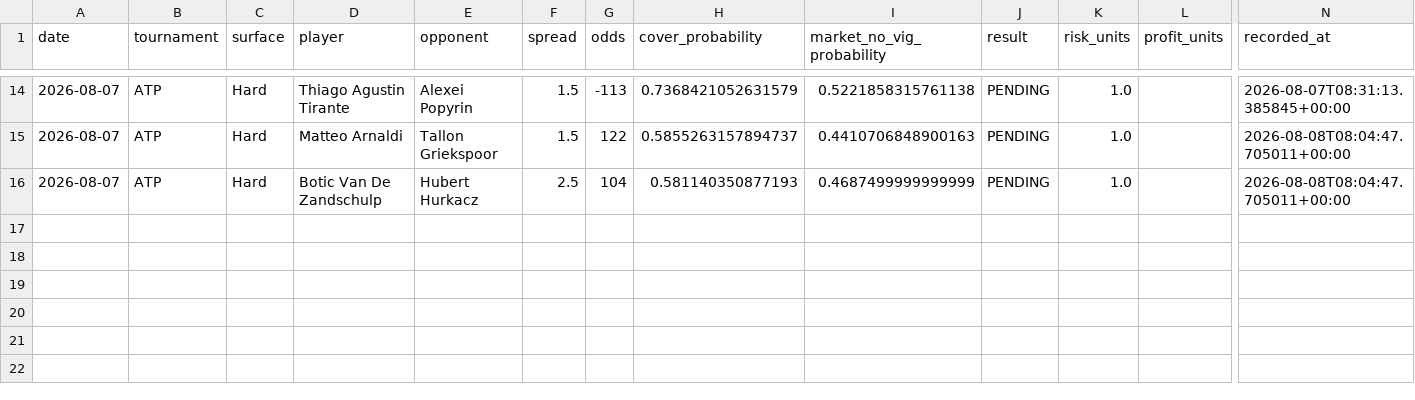
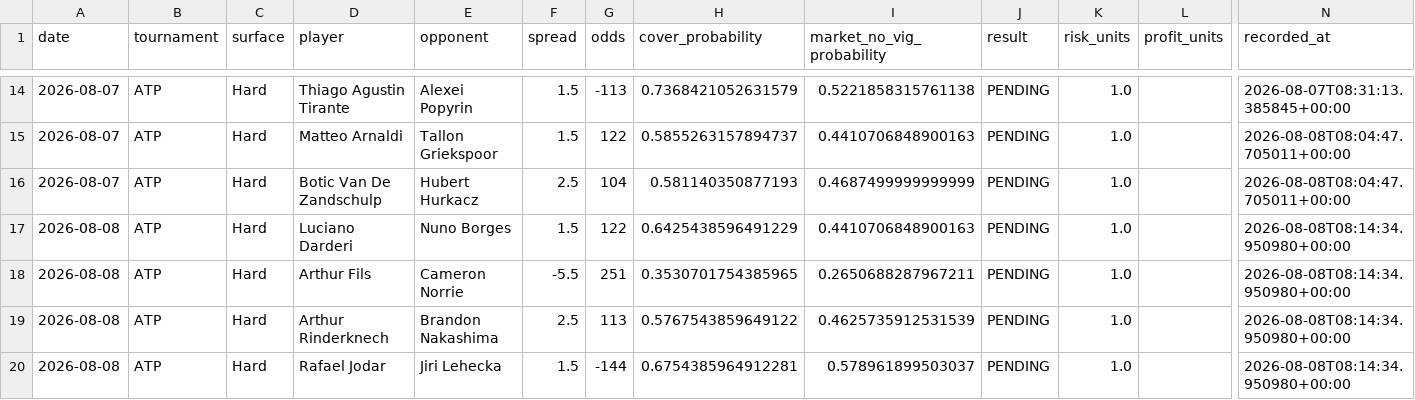
Before and after one commit to dchang0611/tennis-spread-model, a CSV file: tennis_model_output/spread_results_history.csv, drawn as a sheet; only a part is shown, gaps mark what is left out; rows hold the shown columns only; the diff names each change by its address in the sheet, - before the commit and + after, or states it on an @@ line.

```diff
--- a/tennis_model_output/spread_results_history.csv
+++ b/tennis_model_output/spread_results_history.csv
+row 17: 2026-08-08 | ATP | Hard | Luciano Darderi | Nuno Borges | 1.5 | 122 | 0.6425438596491229 | 0.4410706848900163 | PENDING | 1.0 |  | 2026-08-08T08:14:34.950980+00:00
+row 18: 2026-08-08 | ATP | Hard | Arthur Fils | Cameron Norrie | -5.5 | 251 | 0.3530701754385965 | 0.2650688287967211 | PENDING | 1.0 |  | 2026-08-08T08:14:34.950980+00:00
+row 19: 2026-08-08 | ATP | Hard | Arthur Rinderknech | Brandon Nakashima | 2.5 | 113 | 0.5767543859649122 | 0.4625735912531539 | PENDING | 1.0 |  | 2026-08-08T08:14:34.950980+00:00
+row 20: 2026-08-08 | ATP | Hard | Rafael Jodar | Jiri Lehecka | 1.5 | -144 | 0.6754385964912281 | 0.578961899503037 | PENDING | 1.0 |  | 2026-08-08T08:14:34.950980+00:00
```
Also changed, not shown: data/novig_spreads.csv.
